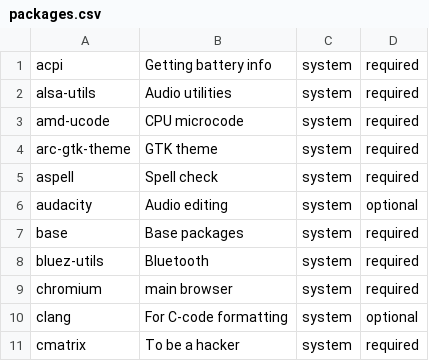
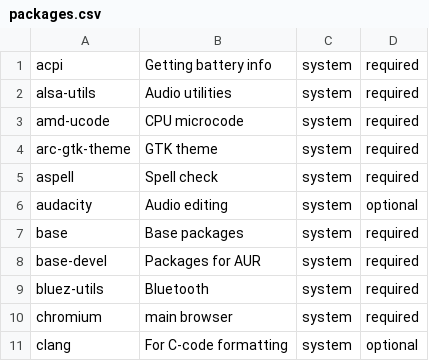
Before and after one commit to mihirlad55/LadOS, a CSV file: packages.csv, drawn as a sheet; only a part is shown; the shorter side is filled out with more unchanged rows; the diff names each change by its address in the sheet, - before the commit and + after, or states it on an @@ line.

Commit message:
Add base-devel to packages.csv

```diff
--- a/packages.csv
+++ b/packages.csv
+row 8: base-devel | Packages for AUR | system | required
```
